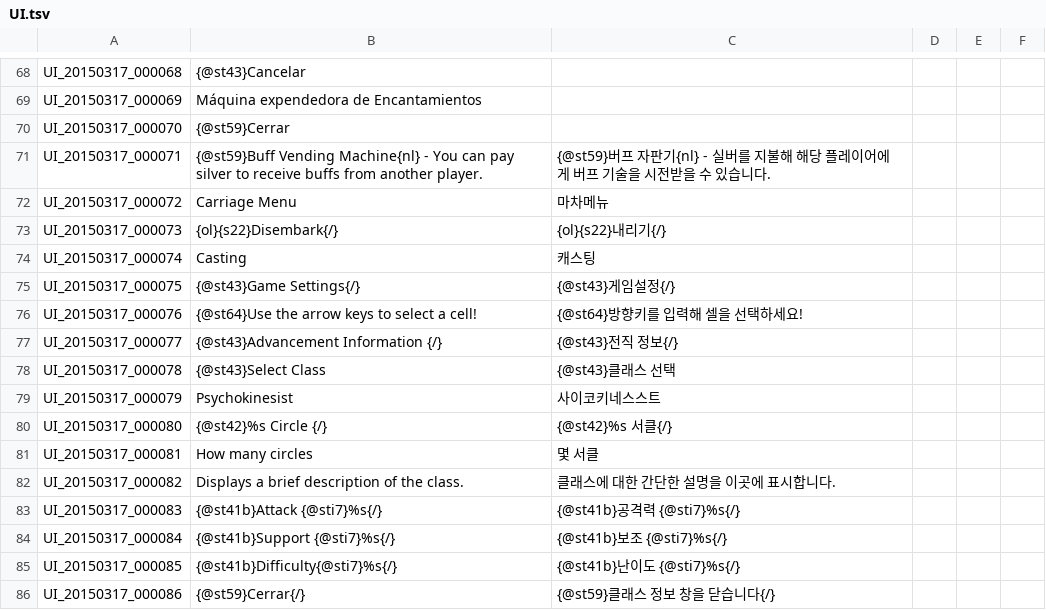
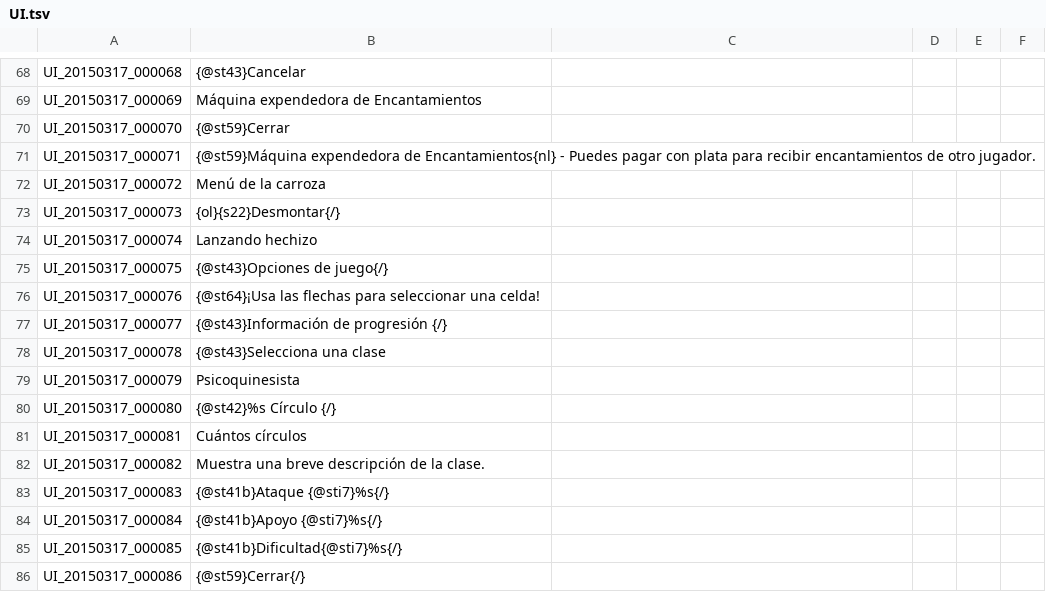
Before and after one commit to Treeofsavior/SpanishTranslation, a TSV file: UI.tsv, drawn as a sheet; only a part is shown, gaps mark what is left out; the diff covers the shown part only.

Commit message:
Nuevas líneas de texto traducidas.

```diff
--- a/UI.tsv
+++ b/UI.tsv
@@ -70,17 +70,17 @@ UI_20150317_000069	Máquina expendedora de Encantamientos
 UI_20150317_000070	{@st59}Cerrar
-UI_20150317_000071	{@st59}Buff Vending Machine{nl} - You can pay silver to receive buffs from another player.	{@st59}버프 자판기{nl} - 실버를 지불해 해당 플레이어에게 버프 기술을 시전받을 수 있습니다.				
-UI_20150317_000072	Carriage Menu	마차메뉴				
-UI_20150317_000073	{ol}{s22}Disembark{/}	{ol}{s22}내리기{/}				
-UI_20150317_000074	Casting	캐스팅				
-UI_20150317_000075	{@st43}Game Settings{/}	{@st43}게임설정{/}				
-UI_20150317_000076	{@st64}Use the arrow keys to select a cell!	{@st64}방향키를 입력해 셀을 선택하세요!				
-UI_20150317_000077	{@st43}Advancement Information {/}	{@st43}전직 정보{/}				
-UI_20150317_000078	{@st43}Select Class	{@st43}클래스 선택				
-UI_20150317_000079	Psychokinesist	사이코키네스스트				
-UI_20150317_000080	{@st42}%s Circle {/}	{@st42}%s 서클{/}				
-UI_20150317_000081	How many circles	몇 서클				
-UI_20150317_000082	Displays a brief description of the class.	클래스에 대한 간단한 설명을 이곳에 표시합니다.				
-UI_20150317_000083	{@st41b}Attack {@sti7}%s{/}	{@st41b}공격력 {@sti7}%s{/}				
-UI_20150317_000084	{@st41b}Support {@sti7}%s{/}	{@st41b}보조    {@sti7}%s{/}				
-UI_20150317_000085	{@st41b}Difficulty{@sti7}%s{/}	{@st41b}난이도 {@sti7}%s{/}				
-UI_20150317_000086	{@st59}Cerrar{/}	{@st59}클래스 정보 창을 닫습니다{/}				
+UI_20150317_000071	{@st59}Máquina expendedora de Encantamientos{nl} - Puedes pagar con plata para recibir encantamientos de otro jugador.
+UI_20150317_000072	Menú de la carroza
+UI_20150317_000073	{ol}{s22}Desmontar{/}
+UI_20150317_000074	Lanzando hechizo
+UI_20150317_000075	{@st43}Opciones de juego{/}
+UI_20150317_000076	{@st64}¡Usa las flechas para seleccionar una celda!
+UI_20150317_000077	{@st43}Información de progresión {/}
+UI_20150317_000078	{@st43}Selecciona una clase
+UI_20150317_000079	Psicoquinesista
+UI_20150317_000080	{@st42}%s Círculo {/}
+UI_20150317_000081	Cuántos círculos
+UI_20150317_000082	Muestra una breve descripción de la clase.
+UI_20150317_000083	{@st41b}Ataque {@sti7}%s{/}
+UI_20150317_000084	{@st41b}Apoyo {@sti7}%s{/}
+UI_20150317_000085	{@st41b}Dificultad{@sti7}%s{/}
+UI_20150317_000086	{@st59}Cerrar{/}
```
Also changed, not shown: 31 edited cells elsewhere in this file.
